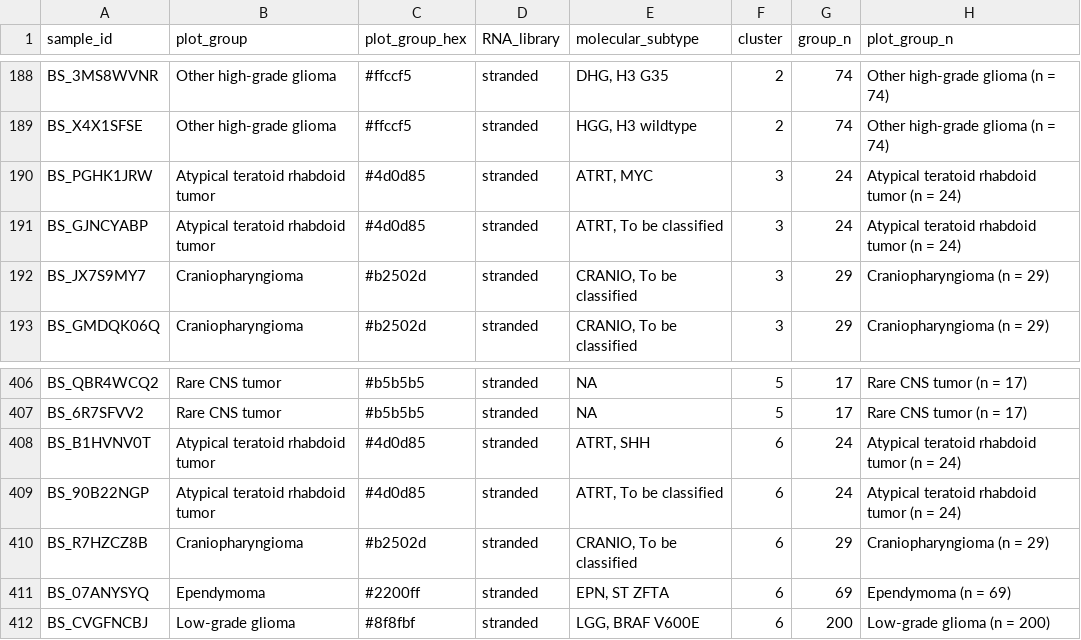
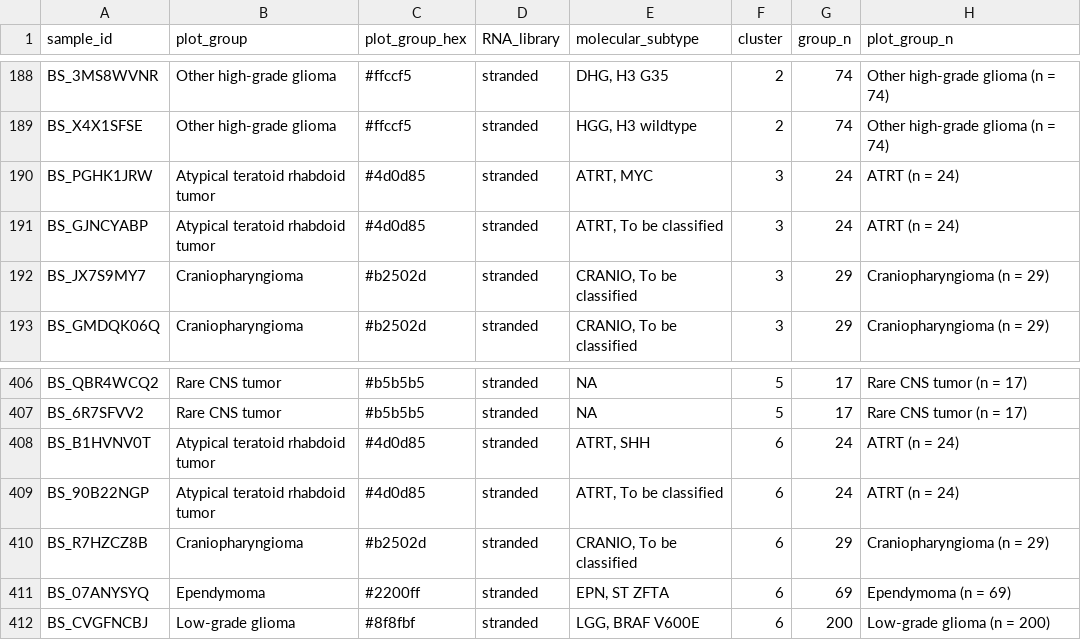
Before and after one commit to rokitalab/clk1-splicing, a TSV file: analyses/sample-psi-clustering/results/sample-cluster-metadata-top-5000-events-stranded.tsv, drawn as a sheet; only a part is shown, gaps mark what is left out; the diff covers the shown part only.

```diff
--- a/analyses/sample-psi-clustering/results/sample-cluster-metadata-top-5000-events-stranded.tsv
+++ b/analyses/sample-psi-clustering/results/sample-cluster-metadata-top-5000-events-stranded.tsv
@@ -189,4 +189,4 @@ BS_3MS8WVNR	Other high-grade glioma	#ffccf5	stranded	DHG, H3 G35	2	74	Other high
 BS_X4X1SFSE	Other high-grade glioma	#ffccf5	stranded	HGG, H3 wildtype	2	74	Other high-grade glioma (n = 74)
-BS_PGHK1JRW	Atypical teratoid rhabdoid tumor	#4d0d85	stranded	ATRT, MYC	3	24	Atypical teratoid rhabdoid tumor (n = 24)
-BS_GJNCYABP	Atypical teratoid rhabdoid tumor	#4d0d85	stranded	ATRT, To be classified	3	24	Atypical teratoid rhabdoid tumor (n = 24)
+BS_PGHK1JRW	Atypical teratoid rhabdoid tumor	#4d0d85	stranded	ATRT, MYC	3	24	ATRT (n = 24)
+BS_GJNCYABP	Atypical teratoid rhabdoid tumor	#4d0d85	stranded	ATRT, To be classified	3	24	ATRT (n = 24)
 BS_JX7S9MY7	Craniopharyngioma	#b2502d	stranded	CRANIO, To be classified	3	29	Craniopharyngioma (n = 29)
@@ -407,4 +407,4 @@ BS_QBR4WCQ2	Rare CNS tumor	#b5b5b5	stranded	NA	5	17	Rare CNS tumor (n = 17)
 BS_6R7SFVV2	Rare CNS tumor	#b5b5b5	stranded	NA	5	17	Rare CNS tumor (n = 17)
-BS_B1HVNV0T	Atypical teratoid rhabdoid tumor	#4d0d85	stranded	ATRT, SHH	6	24	Atypical teratoid rhabdoid tumor (n = 24)
-BS_90B22NGP	Atypical teratoid rhabdoid tumor	#4d0d85	stranded	ATRT, To be classified	6	24	Atypical teratoid rhabdoid tumor (n = 24)
+BS_B1HVNV0T	Atypical teratoid rhabdoid tumor	#4d0d85	stranded	ATRT, SHH	6	24	ATRT (n = 24)
+BS_90B22NGP	Atypical teratoid rhabdoid tumor	#4d0d85	stranded	ATRT, To be classified	6	24	ATRT (n = 24)
 BS_R7HZCZ8B	Craniopharyngioma	#b2502d	stranded	CRANIO, To be classified	6	29	Craniopharyngioma (n = 29)
```
Also changed, not shown: 37 edited cells elsewhere in this file, 12 other files.
